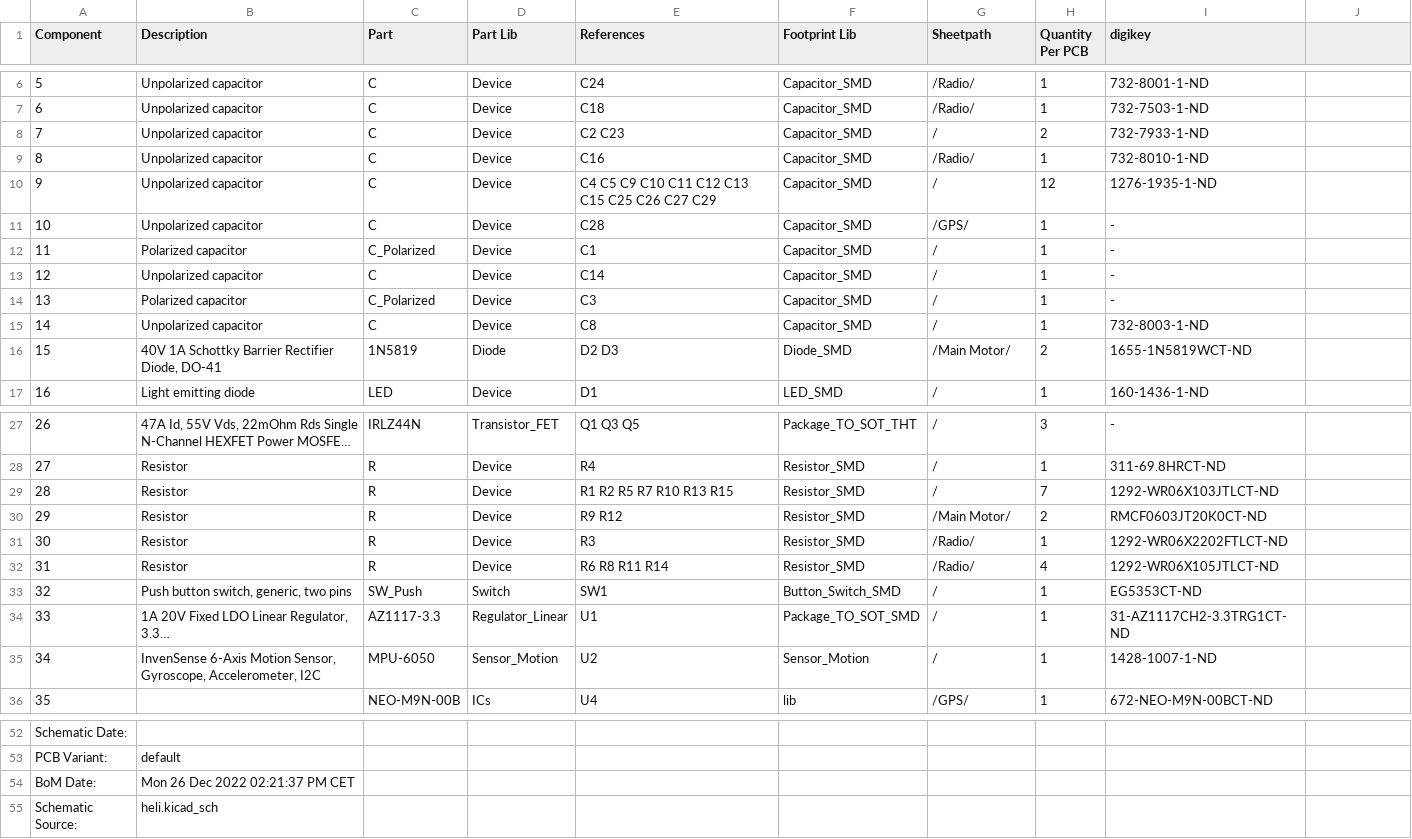
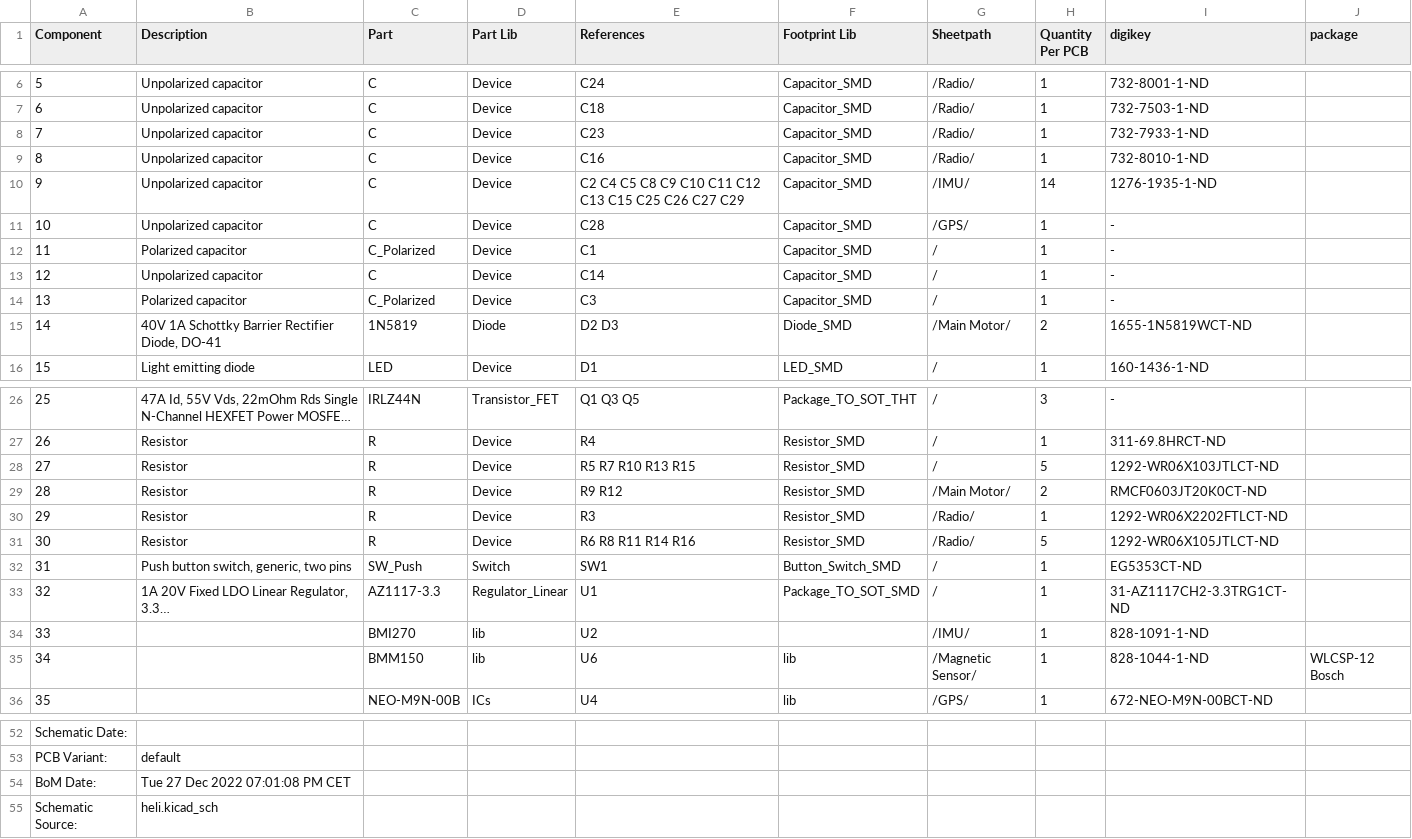
Before and after one commit to pr-c/helicopter, a CSV file: pcb/heli/heli_bom_.csv, drawn as a sheet; only a part is shown, gaps mark what is left out; long unchanged cells end in …; removed rows and columns are numbered as before the commit, all else as after; the diff names each change by its address in the sheet, - before the commit and + after, or states it on an @@ line.

```diff
--- a/pcb/heli/heli_bom_.csv
+++ b/pcb/heli/heli_bom_.csv
-J1: (empty)
+J1: package
-E8 (References): C2 C23
+E8 (References): C23
-G8 (Sheetpath): /
+G8 (Sheetpath): /Radio/
-H8 (Quantity Per PCB): 2
+H8 (Quantity Per PCB): 1
-E10 (References): C4 C5 C9 C10…
+E10 (References): C2 C4 C5 C8 C9 C10…
-G10 (Sheetpath): /
+G10 (Sheetpath): /IMU/
-H10 (Quantity Per PCB): 12
+H10 (Quantity Per PCB): 14
-row 15: 14 | Unpolarized capacitor | C | Device | C8 | Capacitor_SMD | / | 1 | 732-8003-1-ND
@@ column A (Component) renumbered between rows 15 and 33 @@
-E28 (References): R1 R2 R5 R7 R10 R13 R15
+E28 (References): R5 R7 R10 R13 R15
-H28 (Quantity Per PCB): 7
+H28 (Quantity Per PCB): 5
-E31 (References): R6 R8 R11 R14
+E31 (References): R6 R8 R11 R14 R16
-H31 (Quantity Per PCB): 4
+H31 (Quantity Per PCB): 5
-row 35: 34 | InvenSense 6-Axis Motion Sensor, Gyroscope, Accelerometer, I2C | MPU-6050 | Sensor_Motion | U2 | Sensor_Motion | / | 1 | 1428-1007-1-ND
+row 34: 33 |  | BMI270 | lib | U2 |  | /IMU/ | 1 | 828-1091-1-ND
+row 35: 34 |  | BMM150 | lib | U6 | lib | /Magnetic Sensor/ | 1 | 828-1044-1-ND | WLCSP-12 Bosch
-B54 (Description): Mon 26 Dec 2022 02:21:37 PM CET
+B54 (Description): Tue 27 Dec 2022 07:01:08 PM CET
```
Also changed, not shown: 18 other files.
